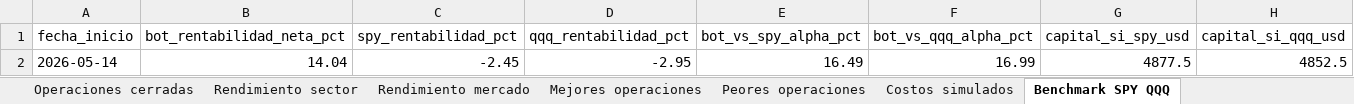
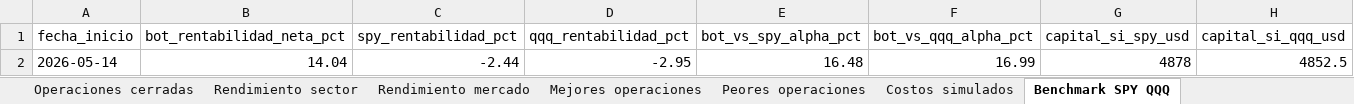
Before and after one commit to davascoj/BOT-ARQv2, an Excel workbook: historial_senales.xlsx, sheet Benchmark SPY QQQ, drawn as a sheet; values as stored, in another font and other column widths than the file's, no borders; the diff names each change by its address in the sheet, - before the commit and + after, or states it on an @@ line.

```diff
--- a/historial_senales.xlsx (sheet Benchmark SPY QQQ)
+++ b/historial_senales.xlsx (sheet Benchmark SPY QQQ)
-C2 (spy_rentabilidad_pct): -2.45
+C2 (spy_rentabilidad_pct): -2.44
-E2 (bot_vs_spy_alpha_pct): 16.49
+E2 (bot_vs_spy_alpha_pct): 16.48
-G2 (capital_si_spy_usd): 4877.5
+G2 (capital_si_spy_usd): 4878
```
Also changed, not shown: sheet Operaciones abiertas, sheet Historial completo, sheet Resumen diario, sheet Costos simulados, analisis_acciones.xlsx, 2 other files.
